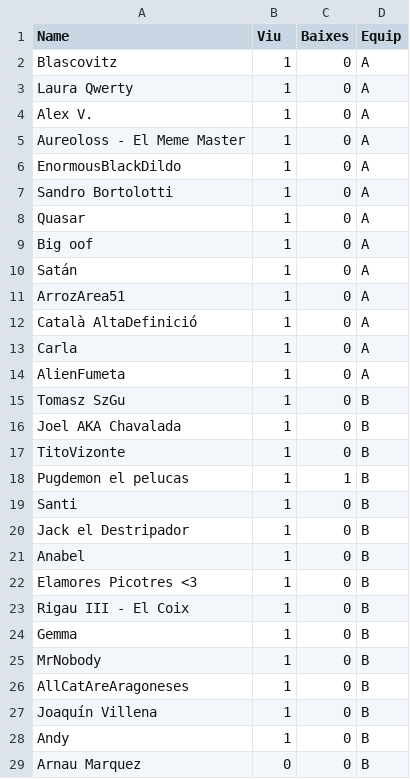
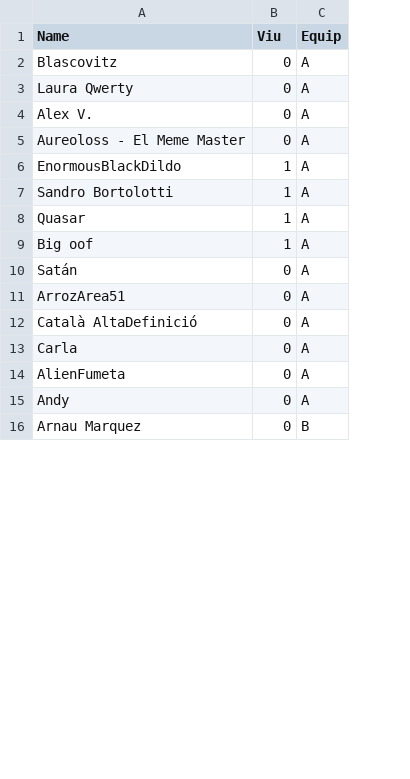
Before and after one commit to AleixFerre/UdG-War-Bot, a CSV file: image/data.csv, drawn as a sheet; only a part is shown; removed rows and columns are numbered as before the commit, all else as after; the diff covers the shown part only; the diff names each change by its address in the sheet, - before the commit and + after, or states it on an @@ line.

Commit message:
Added TeamFight Standard Rounds Falten les rondes especials. També s'ha canviat el format de data.csv També s'ha implementat les frases personalitzades de redencio i ressucitar

```diff
--- a/image/data.csv
+++ b/image/data.csv
-column C (Baixes), rows 2-14: all 0; rows 28-29: 0 | 0
-B2:B5 (Viu): 1
+B2:B5 (Viu): 0
-B10:B14 (Viu): 1
+B10:B14 (Viu): 0
-row 15: Tomasz SzGu | 1 | 0 | B
-row 16: Joel AKA Chavalada | 1 | 0 | B
-row 17: TitoVizonte | 1 | 0 | B
-row 18: Pugdemon el pelucas | 1 | 1 | B
-row 19: Santi | 1 | 0 | B
-row 20: Jack el Destripador | 1 | 0 | B
-row 21: Anabel | 1 | 0 | B
-row 22: Elamores Picotres <3 | 1 | 0 | B
-row 23: Rigau III - El Coix | 1 | 0 | B
-row 24: Gemma | 1 | 0 | B
-row 25: MrNobody | 1 | 0 | B
-row 26: AllCatAreAragoneses | 1 | 0 | B
-row 27: Joaquín Villena | 1 | 0 | B
-B15 (Viu): 1
+B15 (Viu): 0
-C15 (Equip): B
+C15 (Equip): A
```
Also changed, not shown: 13 added rows elsewhere in this file, info/frases_doble.csv, info/frases_mort.csv, 6 other files.
